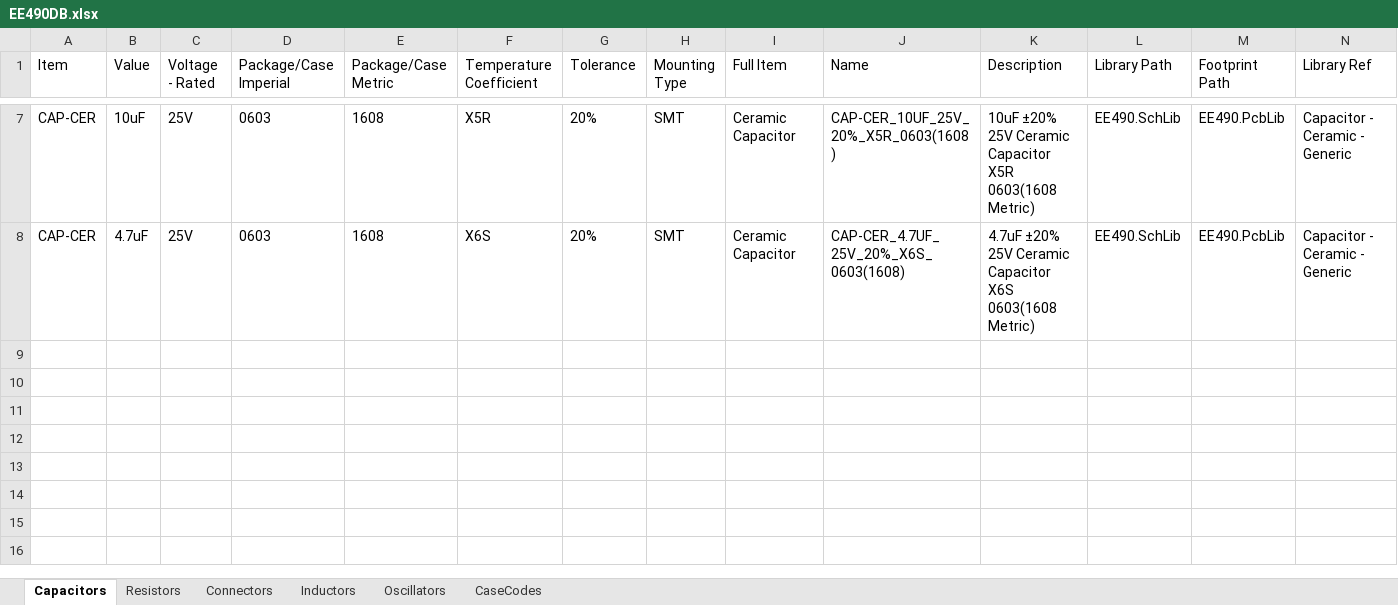
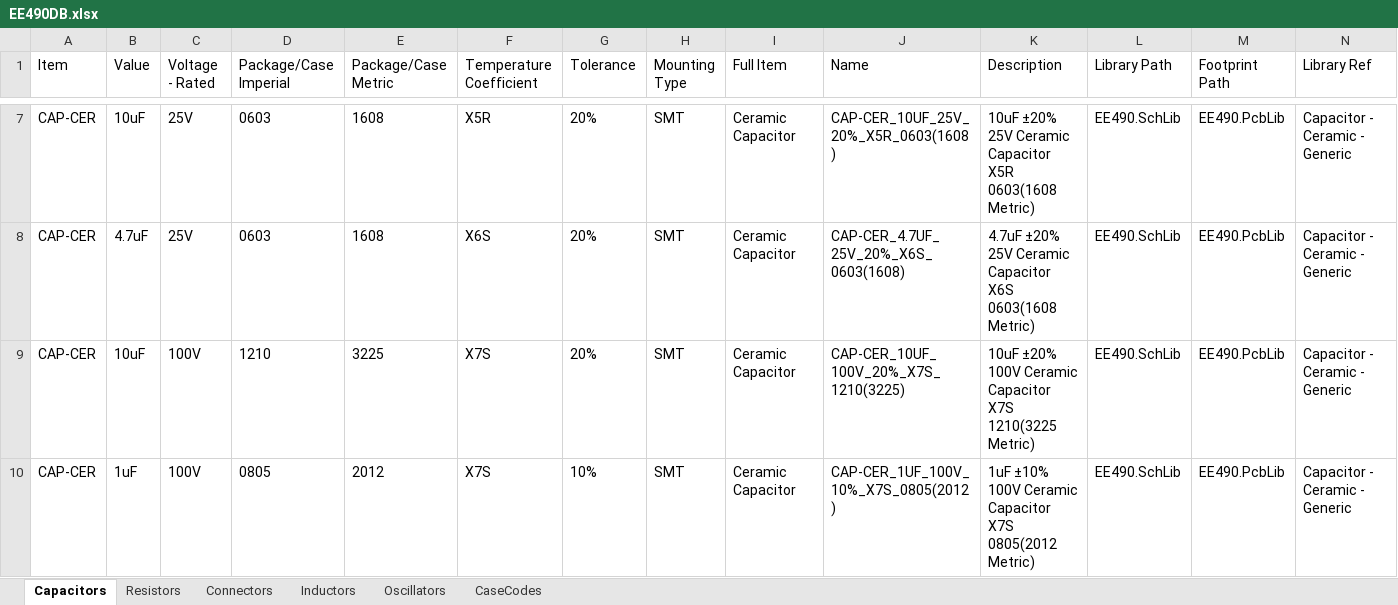
Before and after one commit to TSprech/EE490_Senior_Design_Project, an Excel workbook: Electronics/EE490DB.xlsx, sheet Capacitors, drawn as a sheet; only a part is shown, gaps mark what is left out; values as stored, in another font and other column widths than the file's, no borders; rows hold the shown columns only; the diff names each change by its address in the sheet, - before the commit and + after, or states it on an @@ line.

```diff
--- a/Electronics/EE490DB.xlsx (sheet Capacitors)
+++ b/Electronics/EE490DB.xlsx (sheet Capacitors)
+row 9: CAP-CER | 10uF | 100V | 1210 | 3225 | X7S | 20% | SMT | Ceramic Capacitor | CAP-CER_10UF_100V_20%_X7S_1210(3225) | 10uF ±20% 100V Ceramic Capacitor X7S 1210(3225 Metric) | EE490.SchLib | EE490.PcbLib | Capacitor - Ceramic - Generic
+row 10: CAP-CER | 1uF | 100V | 0805 | 2012 | X7S | 10% | SMT | Ceramic Capacitor | CAP-CER_1UF_100V_10%_X7S_0805(2012) | 1uF ±10% 100V Ceramic Capacitor X7S 0805(2012 Metric) | EE490.SchLib | EE490.PcbLib | Capacitor - Ceramic - Generic
```
Also changed, not shown: sheet Inductors, 10 other files.
